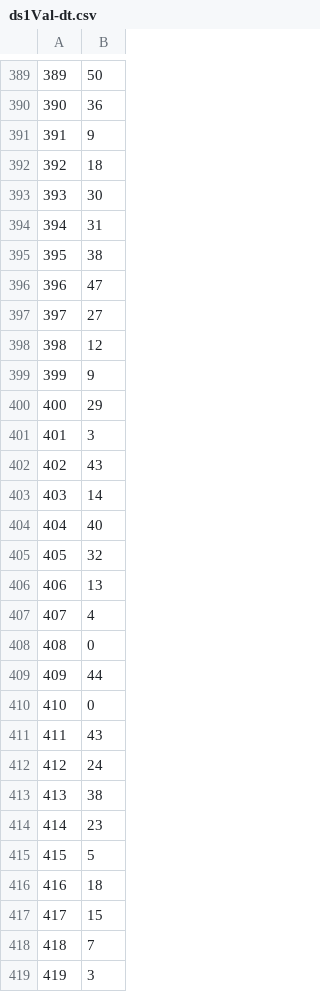
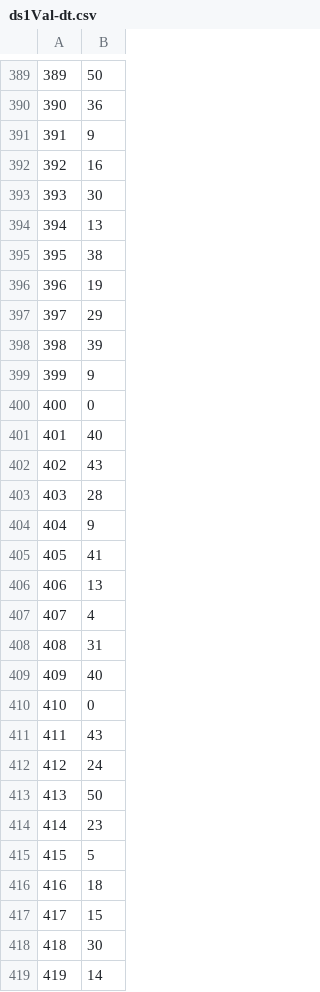
Before and after one commit to Heavenswind/RecognizeCharacters, a CSV file: ds1Val-dt.csv, drawn as a sheet; only a part is shown, gaps mark what is left out; the diff covers the shown part only.

```diff
--- a/ds1Val-dt.csv
+++ b/ds1Val-dt.csv
@@ -391,20 +391,20 @@
 391,9
-392,18
+392,16
 393,30
-394,31
+394,13
 395,38
-396,47
-397,27
-398,12
+396,19
+397,29
+398,39
 399,9
-400,29
-401,3
+400,0
+401,40
 402,43
-403,14
-404,40
-405,32
+403,28
+404,9
+405,41
 406,13
 407,4
-408,0
-409,44
+408,31
+409,40
 410,0
@@ -412,3 +412,3 @@
 412,24
-413,38
+413,50
 414,23
@@ -417,3 +417,3 @@
 417,15
-418,7
-419,3
+418,30
+419,14
```
Also changed, not shown: 177 edited cells elsewhere in this file, 5 other files.
